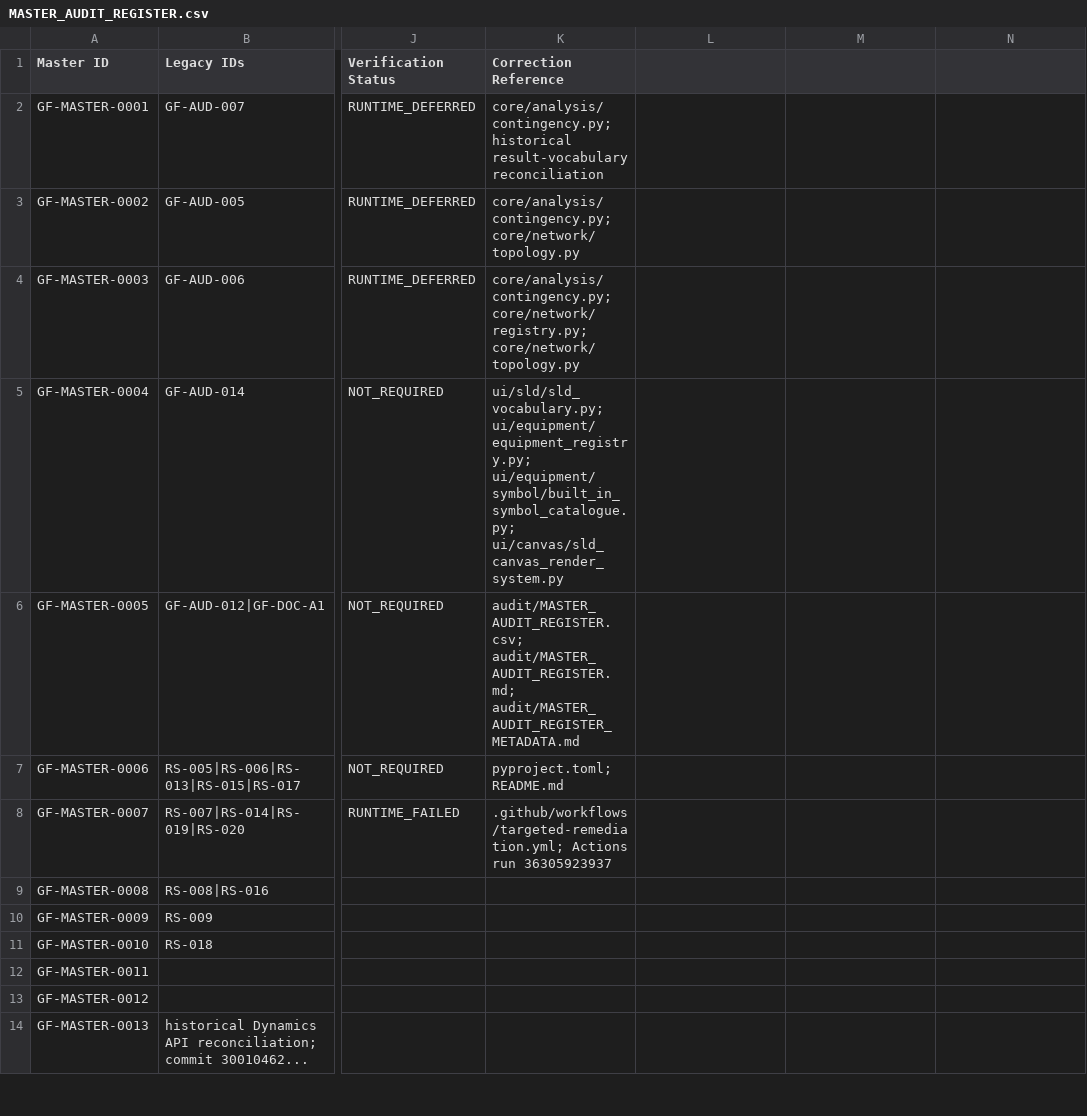
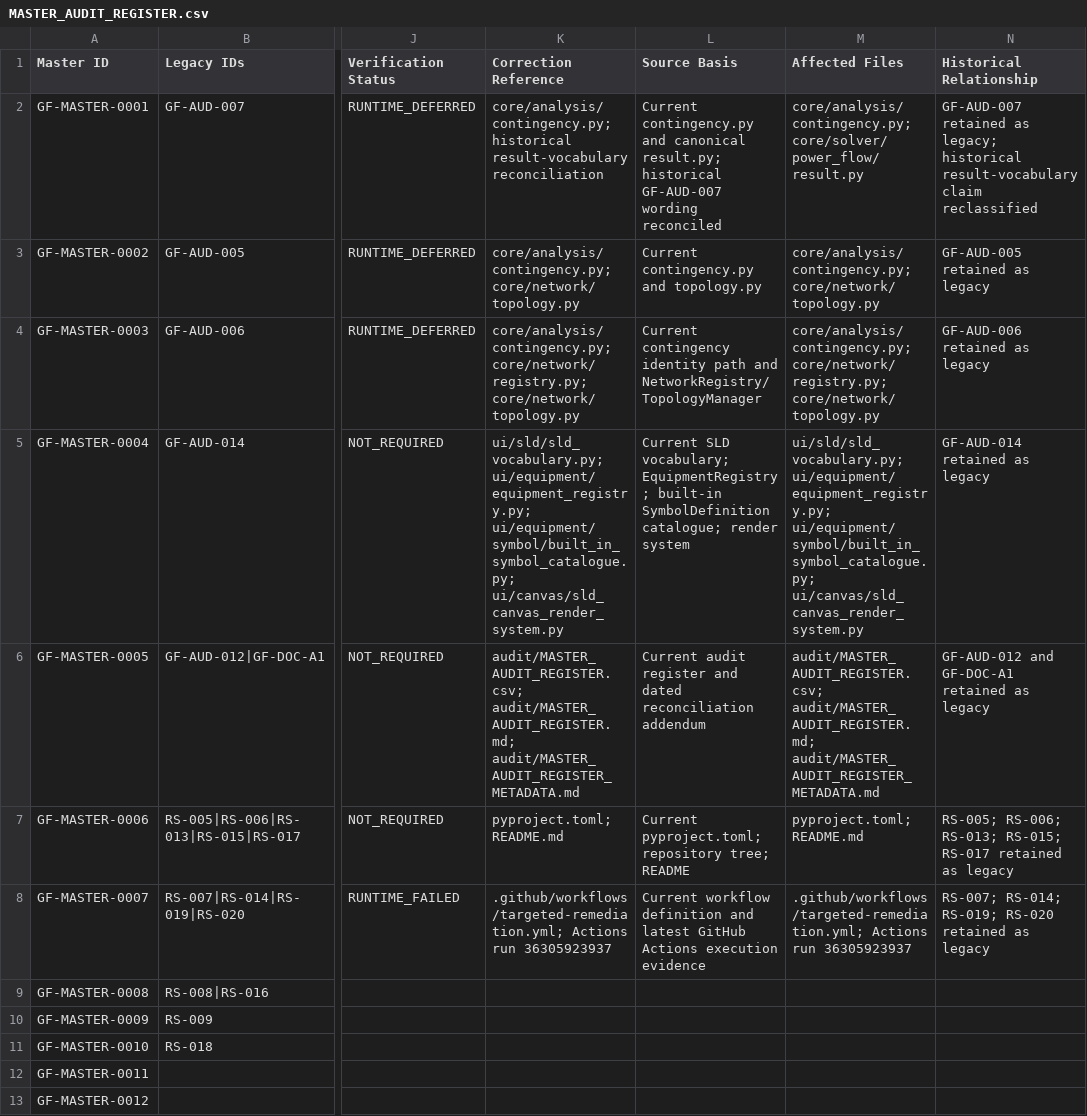
Before and after one commit to SubhenduMishra29/GridForge, a CSV file: audit/MASTER_AUDIT_REGISTER.csv, drawn as a sheet; only a part is shown, gaps mark what is left out; the shorter side is filled out with more unchanged rows; the diff names each change by its address in the sheet, - before the commit and + after, or states it on an @@ line.

Commit message:
audit: add source and historical trace fields to master register

```diff
--- a/audit/MASTER_AUDIT_REGISTER.csv
+++ b/audit/MASTER_AUDIT_REGISTER.csv
-L1: (empty)
+L1: Source Basis
-M1: (empty)
+M1: Affected Files
-N1: (empty)
+N1: Historical Relationship
-L2 (Source Basis): (empty)
+L2 (Source Basis): Current contingency.py and canonical result.py; historical GF-AUD-007 wording reconciled
-M2 (Affected Files): (empty)
+M2 (Affected Files): core/analysis/contingency.py; core/solver/power_flow/result.py
-N2 (Historical Relationship): (empty)
+N2 (Historical Relationship): GF-AUD-007 retained as legacy; historical result-vocabulary claim reclassified
-L3 (Source Basis): (empty)
+L3 (Source Basis): Current contingency.py and topology.py
-M3 (Affected Files): (empty)
+M3 (Affected Files): core/analysis/contingency.py; core/network/topology.py
-N3 (Historical Relationship): (empty)
+N3 (Historical Relationship): GF-AUD-005 retained as legacy
-L4 (Source Basis): (empty)
+L4 (Source Basis): Current contingency identity path and NetworkRegistry/TopologyManager
-M4 (Affected Files): (empty)
+M4 (Affected Files): core/analysis/contingency.py; core/network/registry.py; core/network/topology.py
-N4 (Historical Relationship): (empty)
+N4 (Historical Relationship): GF-AUD-006 retained as legacy
-L5 (Source Basis): (empty)
+L5 (Source Basis): Current SLD vocabulary; EquipmentRegistry; built-in SymbolDefinition catalogue; render system
-M5 (Affected Files): (empty)
+M5 (Affected Files): ui/sld/sld_vocabulary.py; ui/equipment/equipment_registry.py; ui/equipment/symbol/built_in_symbol_catalogue.py; ui/canvas/sld_canvas_render_system.py
-N5 (Historical Relationship): (empty)
+N5 (Historical Relationship): GF-AUD-014 retained as legacy
-L6 (Source Basis): (empty)
+L6 (Source Basis): Current audit register and dated reconciliation addendum
-M6 (Affected Files): (empty)
+M6 (Affected Files): audit/MASTER_AUDIT_REGISTER.csv; audit/MASTER_AUDIT_REGISTER.md; audit/MASTER_AUDIT_REGISTER_METADATA.md
-N6 (Historical Relationship): (empty)
+N6 (Historical Relationship): GF-AUD-012 and GF-DOC-A1 retained as legacy
-L7 (Source Basis): (empty)
+L7 (Source Basis): Current pyproject.toml; repository tree; README
-M7 (Affected Files): (empty)
+M7 (Affected Files): pyproject.toml; README.md
-N7 (Historical Relationship): (empty)
+N7 (Historical Relationship): RS-005; RS-006; RS-013; RS-015; RS-017 retained as legacy
-L8 (Source Basis): (empty)
+L8 (Source Basis): Current workflow definition and latest GitHub Actions execution evidence
-M8 (Affected Files): (empty)
+M8 (Affected Files): .github/workflows/targeted-remediation.yml; Actions run 36305923937
-N8 (Historical Relationship): (empty)
+N8 (Historical Relationship): RS-007; RS-014; RS-019; RS-020 retained as legacy
```
